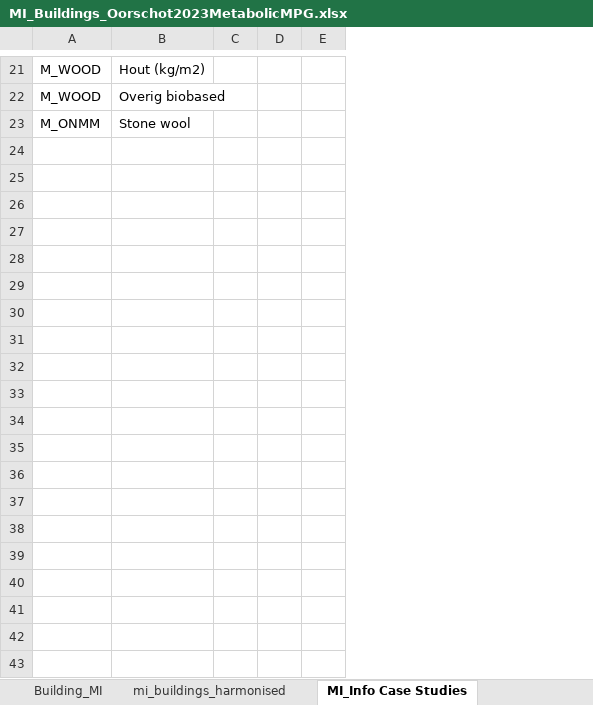
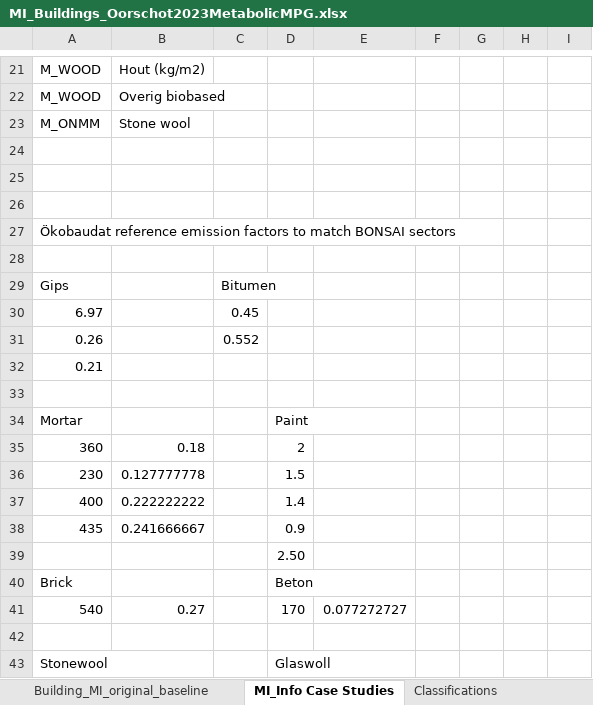
Before and after one commit to MiraVos/housing-footprints, an Excel workbook: data_input/MI_Buildings_Oorschot2023MetabolicMPG.xlsx, sheet MI_Info Case Studies, drawn as a sheet; only a part is shown, gaps mark what is left out; values as stored, in another font and other column widths than the file's, no borders; table styles not drawn; the diff covers the shown part only; the diff names each change by its address in the sheet, - before the commit and + after, or states it on an @@ line.

```diff
--- a/data_input/MI_Buildings_Oorschot2023MetabolicMPG.xlsx (sheet MI_Info Case Studies)
+++ b/data_input/MI_Buildings_Oorschot2023MetabolicMPG.xlsx (sheet MI_Info Case Studies)
-sheet tab: mi_buildings_harmonised
+sheet tab: Building_MI_original_baseline
+column C, empty
+column D, empty
+column E, empty
+column G, empty
+row 24: (empty)
+row 25: (empty)
+row 26: (empty)
+row 27: Ökobaudat reference emission factors to match BONSAI sectors
+row 28: (empty)
+row 29: Gips |  | Bitumen
+row 30: 6.97 |  | 0.45
+row 31: 0.26 |  | 0.552
+row 32: 0.21
+row 33: (empty)
+row 34: Mortar |  |  | Paint
+row 35: 360 | 0.18 |  | 2
+row 36: 230 | 0.127777778 |  | 1.5
+row 37: 400 | 0.222222222 |  | 1.4
+row 38: 435 | 0.241666667 |  | 0.9
+row 39:  |  |  | 2.50
+row 40: Brick |  |  | Beton
+row 41: 540 | 0.27 |  | 170 | 0.077272727
+row 42: (empty)
+row 43: Stonewool |  |  | Glaswoll
```
Also changed, not shown: 15 added rows, 1 removed row and 29 edited cells elsewhere in this sheet, sheet Building_MI, other sheet tabs, formulas that keep their value, charts or pictures, 3 other files.
